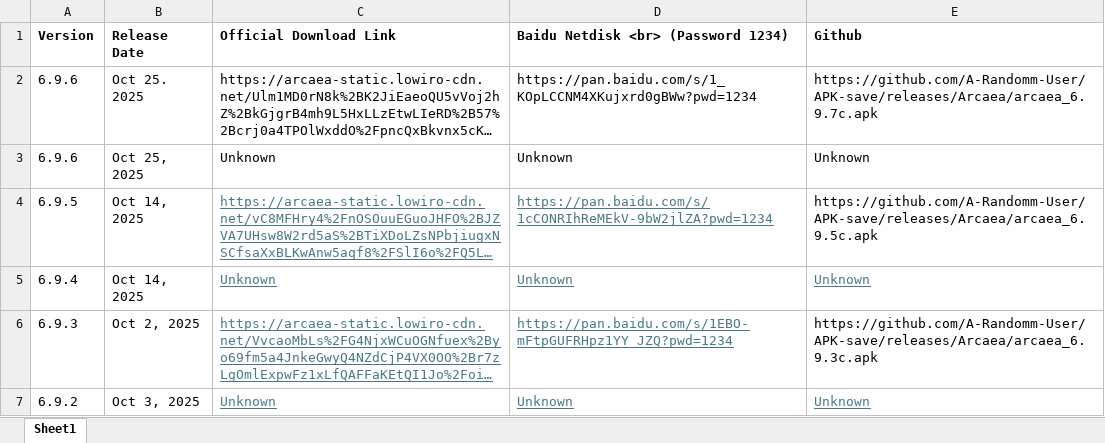
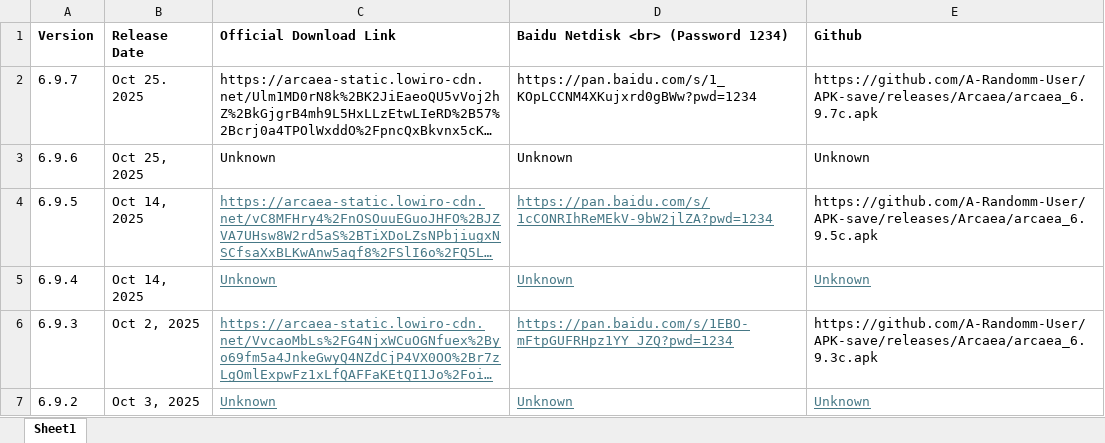
Before and after one commit to A-Randomm-User/APK-save, an Excel workbook: arcaea.xlsx, sheet Sheet1, drawn as a sheet; only a part is shown; long unchanged cells end in …; values as stored, in another font and other column widths than the file's, no borders; the diff names each change by its address in the sheet, - before the commit and + after, or states it on an @@ line.

Commit message:
Update arcaea.xlsx

```diff
--- a/arcaea.xlsx (sheet Sheet1)
+++ b/arcaea.xlsx (sheet Sheet1)
-A2 (Version): 6.9.6
+A2 (Version): 6.9.7
```
